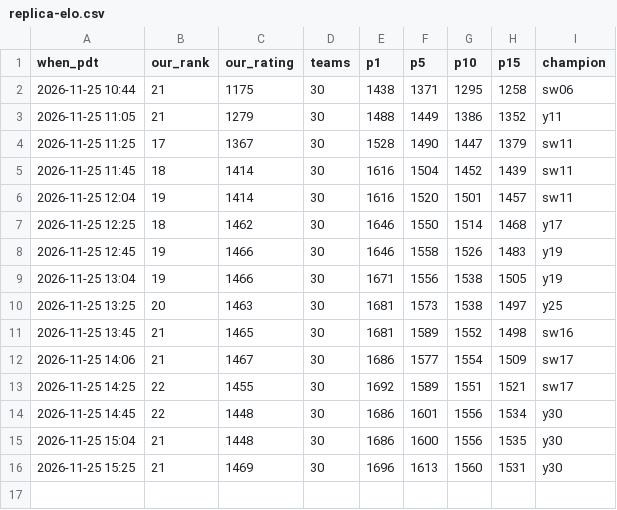
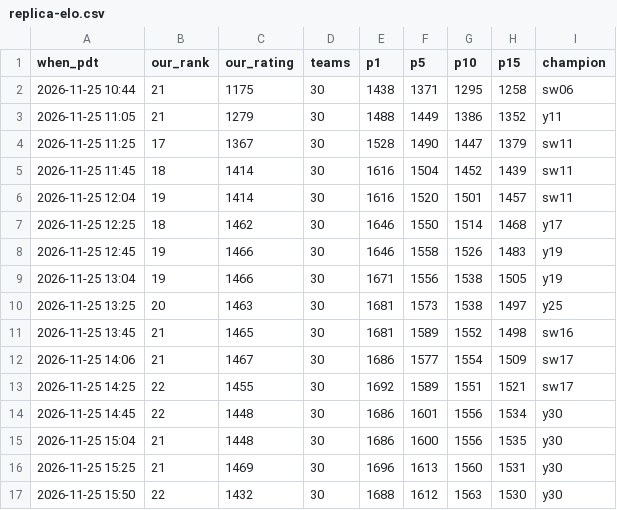
Before and after one commit to terryvanbelle/battlecode25b-vibe, a CSV file: progress/replica-elo.csv, drawn as a sheet.

```diff
--- a/progress/replica-elo.csv
+++ b/progress/replica-elo.csv
@@ -16 +16,2 @@ when_pdt,our_rank,our_rating,teams,p1,p5,p10,p15,champion
 2026-11-25 15:25,21,1469,30,1696,1613,1560,1531,y30
+2026-11-25 15:50,22,1432,30,1688,1612,1563,1530,y30
```
Also changed, not shown: 2 other files.
